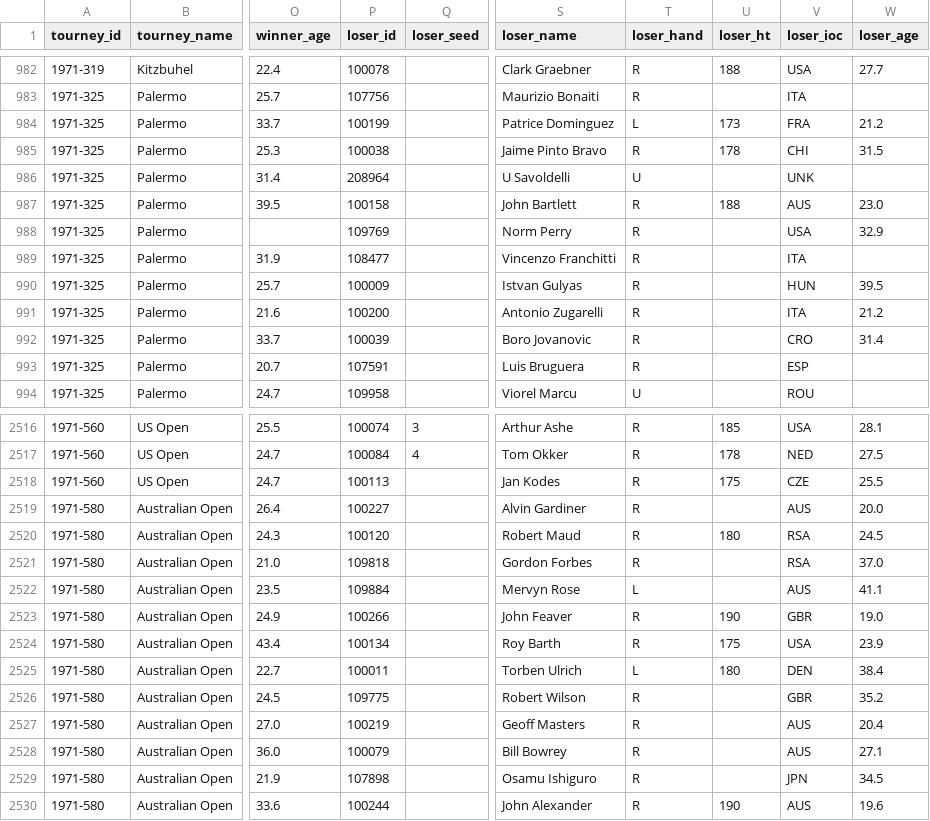
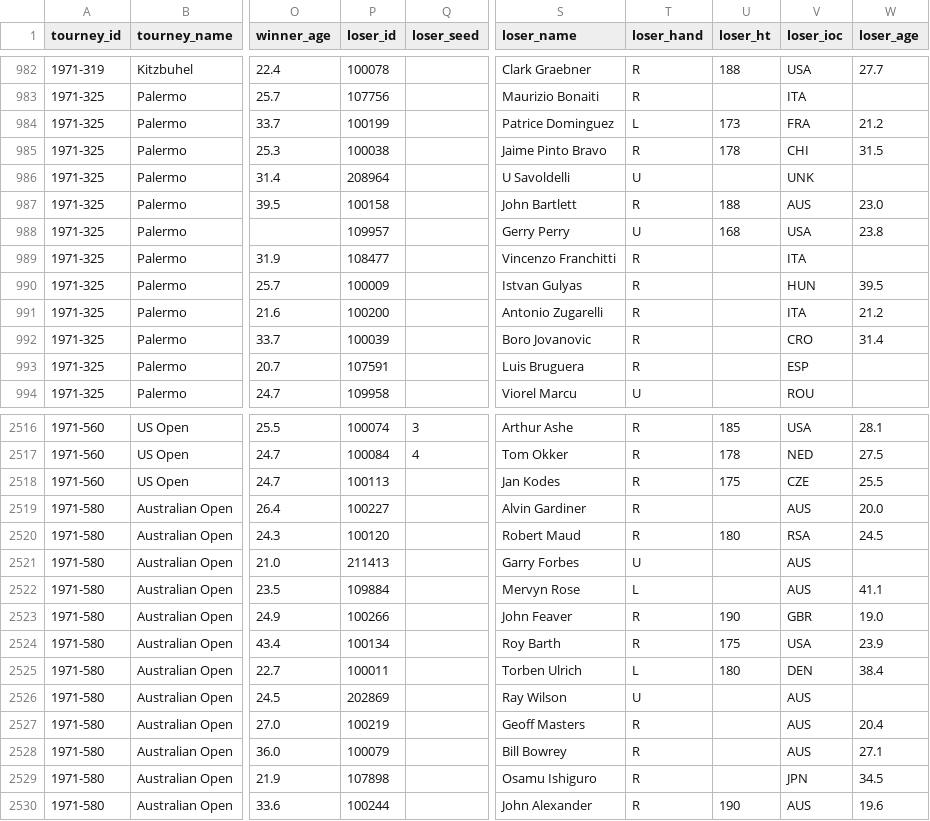
Before and after one commit to JeffSackmann/tennis_atp, a CSV file: atp_matches_1971.csv, drawn as a sheet; only a part is shown, gaps mark what is left out; the diff names each change by its address in the sheet, - before the commit and + after, or states it on an @@ line.

Commit message:
1971 fixes
- Aus Open, change Gordon Forbes to Garry Forbes (per ATP)
- AO, change Robert Wilson to Ray Wilson (per ATP)
(both AO changes confirmed by contemporary newspapers)
- Catania, change Norm Perry to Gerry Perry. ATP and ITF disagree on this; ATP has Gerry, and while this is far from certain, at least we now have the same Perry in the back-to-back Sicily tournaments

```diff
--- a/atp_matches_1971.csv
+++ b/atp_matches_1971.csv
-P988 (loser_id): 109769
+P988 (loser_id): 109957
-S988 (loser_name): Norm Perry
+S988 (loser_name): Gerry Perry
-T988 (loser_hand): R
+T988 (loser_hand): U
-U988 (loser_ht): (empty)
+U988 (loser_ht): 168
-W988 (loser_age): 32.9
+W988 (loser_age): 23.8
-P2521 (loser_id): 109818
+P2521 (loser_id): 211413
-S2521 (loser_name): Gordon Forbes
+S2521 (loser_name): Garry Forbes
-T2521 (loser_hand): R
+T2521 (loser_hand): U
-V2521 (loser_ioc): RSA
+V2521 (loser_ioc): AUS
-W2521 (loser_age): 37.0
+W2521 (loser_age): (empty)
-P2526 (loser_id): 109775
+P2526 (loser_id): 202869
-S2526 (loser_name): Robert Wilson
+S2526 (loser_name): Ray Wilson
-T2526 (loser_hand): R
+T2526 (loser_hand): U
-V2526 (loser_ioc): GBR
+V2526 (loser_ioc): AUS
-W2526 (loser_age): 35.2
+W2526 (loser_age): (empty)
```
Also changed, not shown: 1 other file.
